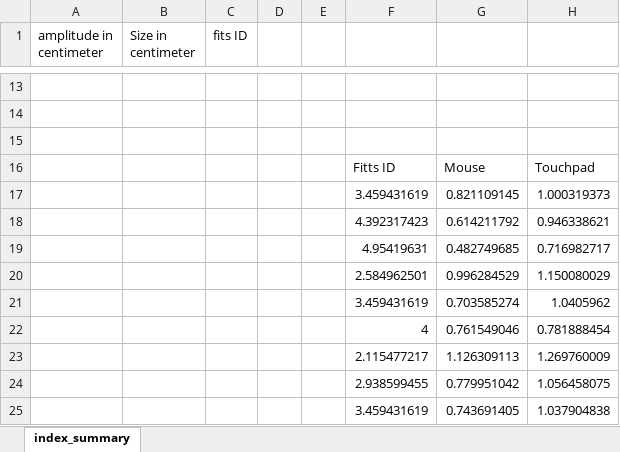
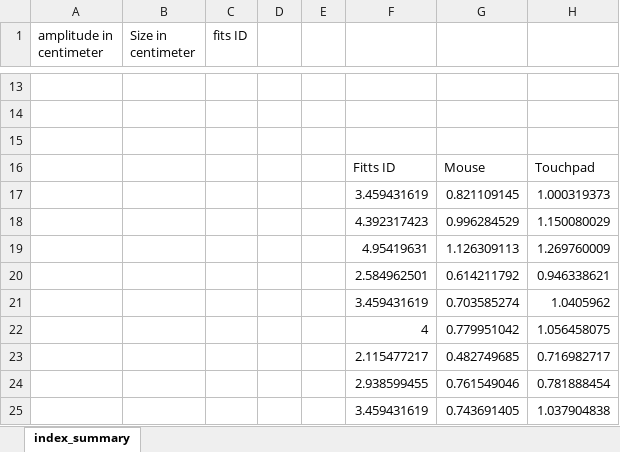
Before and after one commit to GuohaoMa7/Assignment-2, an Excel workbook: Assets/Test Data Visualization/Data Visualization.xlsx, sheet index_summary, drawn as a sheet; only a part is shown, gaps mark what is left out; values as stored, in another font and other column widths than the file's, no borders; charts and pictures and conditional formats not drawn; removed rows and columns are numbered as before the commit, all else as after; the diff names each change by its address in the sheet, - before the commit and + after, or states it on an @@ line.

Commit message:
update visualization

```diff
--- a/Assets/Test Data Visualization/Data Visualization.xlsx (sheet index_summary)
+++ b/Assets/Test Data Visualization/Data Visualization.xlsx (sheet index_summary)
-row 18:  |  |  |  |  | 4.392317423 | 0.614211792 | 0.946338621
-row 19:  |  |  |  |  | 4.95419631 | 0.482749685 | 0.716982717
-F18: 2.584962501
+F18: 4.392317423
+row 19:  |  |  |  |  | 4.95419631 | 1.126309113 | 1.269760009
+row 20:  |  |  |  |  | 2.584962501 | 0.614211792 | 0.946338621
-row 22:  |  |  |  |  | 4 | 0.761549046 | 0.781888454
-row 23:  |  |  |  |  | 2.115477217 | 1.126309113 | 1.269760009
-F22: 2.938599455
+F22: 4
+row 23:  |  |  |  |  | 2.115477217 | 0.482749685 | 0.716982717
+row 24:  |  |  |  |  | 2.938599455 | 0.761549046 | 0.781888454
```
Also changed, not shown: charts or pictures.
